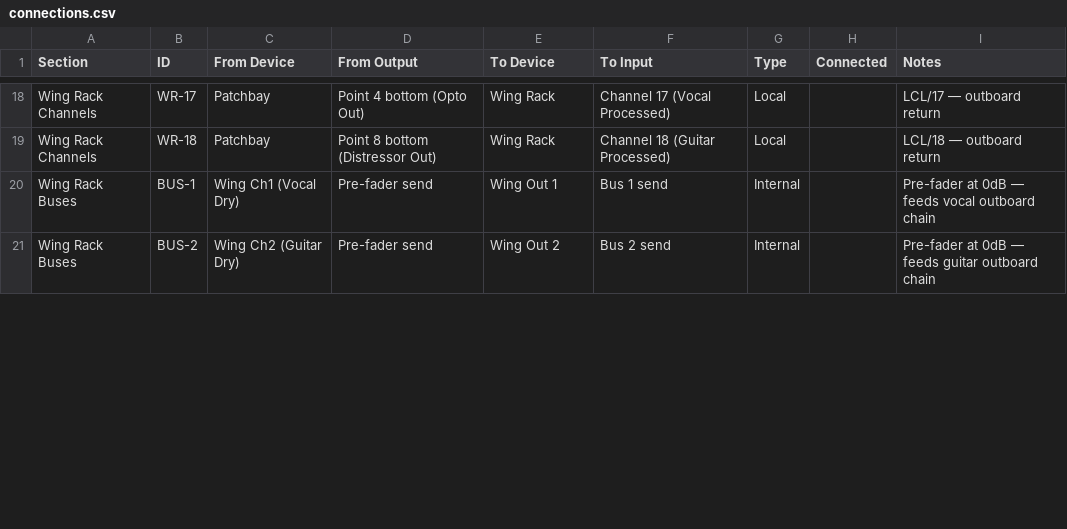
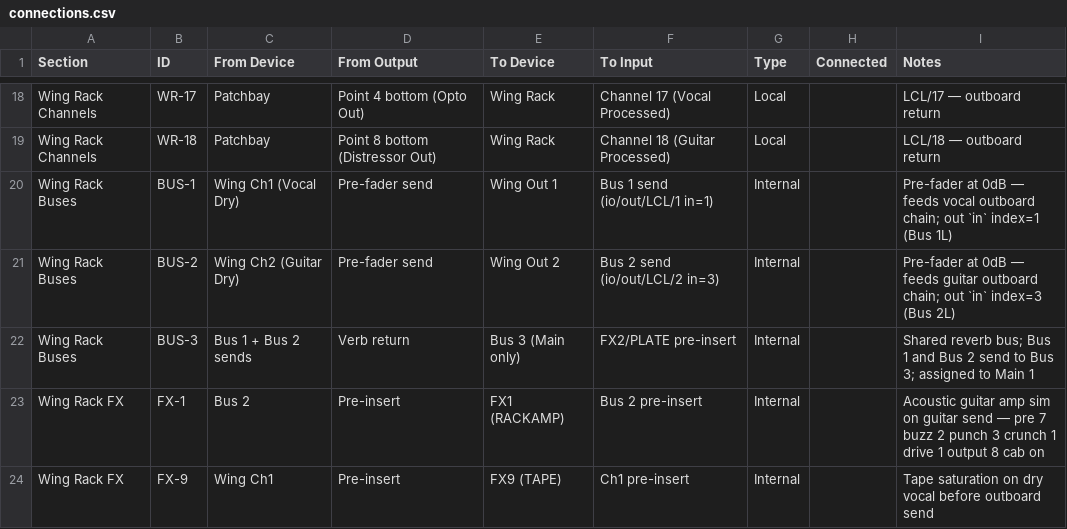
Before and after one commit to ldenman/studio-setup, a CSV file: connections.csv, drawn as a sheet; only a part is shown, gaps mark what is left out; the diff covers the shown part only.

```diff
--- a/connections.csv
+++ b/connections.csv
@@ -19,3 +19,6 @@ Wing Rack Channels,WR-17,Patchbay,Point 4 bottom (Opto Out),Wing Rack,Channel 17
 Wing Rack Channels,WR-18,Patchbay,Point 8 bottom (Distressor Out),Wing Rack,Channel 18 (Guitar Processed),Local,,LCL/18 — outboard return
-Wing Rack Buses,BUS-1,Wing Ch1 (Vocal Dry),Pre-fader send,Wing Out 1,Bus 1 send,Internal,,Pre-fader at 0dB — feeds vocal outboard chain
-Wing Rack Buses,BUS-2,Wing Ch2 (Guitar Dry),Pre-fader send,Wing Out 2,Bus 2 send,Internal,,Pre-fader at 0dB — feeds guitar outboard chain
+Wing Rack Buses,BUS-1,Wing Ch1 (Vocal Dry),Pre-fader send,Wing Out 1,Bus 1 send (io/out/LCL/1 in=1),Internal,,Pre-fader at 0dB — feeds vocal outboard chain; out `in` index=1 (Bus 1L)
+Wing Rack Buses,BUS-2,Wing Ch2 (Guitar Dry),Pre-fader send,Wing Out 2,Bus 2 send (io/out/LCL/2 in=3),Internal,,Pre-fader at 0dB — feeds guitar outboard chain; out `in` index=3 (Bus 2L)
+Wing Rack Buses,BUS-3,Bus 1 + Bus 2 sends,Verb return,Bus 3 (Main only),FX2/PLATE pre-insert,Internal,,Shared reverb bus; Bus 1 and Bus 2 send to Bus 3; assigned to Main 1
+Wing Rack FX,FX-1,Bus 2,Pre-insert,FX1 (RACKAMP),Bus 2 pre-insert,Internal,,Acoustic guitar amp sim on guitar send — pre 7 buzz 2 punch 3 crunch 1 drive 1 output 8 cab on
+Wing Rack FX,FX-9,Wing Ch1,Pre-insert,FX9 (TAPE),Ch1 pre-insert,Internal,,Tape saturation on dry vocal before outboard send
```
Also changed, not shown: 3 added rows and 9 edited cells elsewhere in this file, 7 other files.
